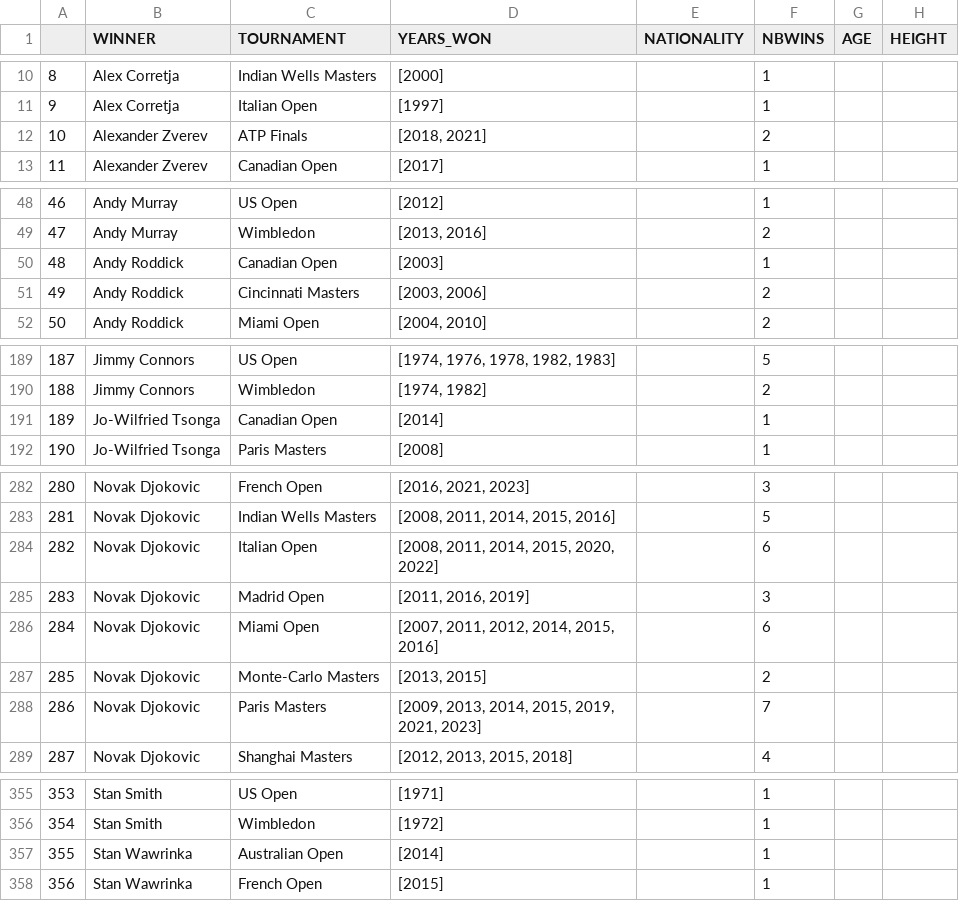
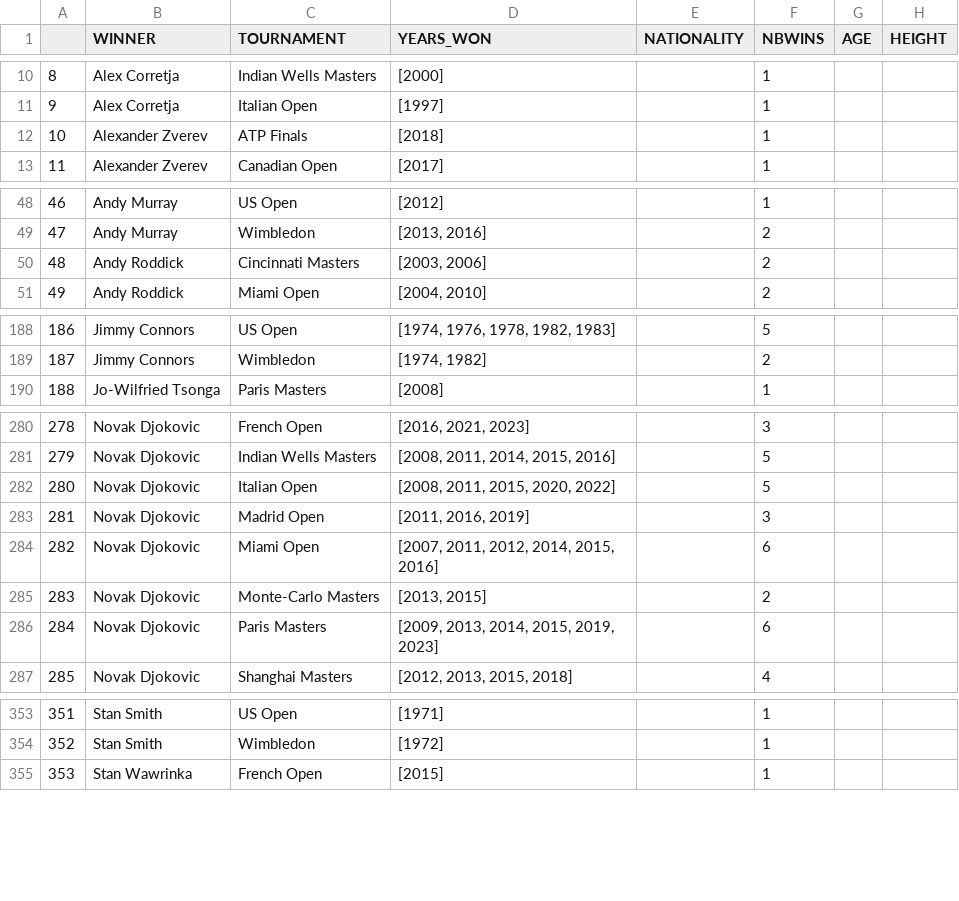
Before and after one commit to NielsMinssen/GrandSlamChampions, a CSV file: data/tennis/scrap_results_aggregated.csv, drawn as a sheet; only a part is shown, gaps mark what is left out; removed rows and columns are numbered as before the commit, all else as after; the diff covers the shown part only; the diff names each change by its address in the sheet, - before the commit and + after, or states it on an @@ line.

```diff
--- a/data/tennis/scrap_results_aggregated.csv
+++ b/data/tennis/scrap_results_aggregated.csv
-D12 (YEARS_WON): [2018, 2021]
+D12 (YEARS_WON): [2018]
-F12 (NBWINS): 2
+F12 (NBWINS): 1
-row 50: 48 | Andy Roddick | Canadian Open | [2003] |  | 1
@@ column A renumbered from row 50 down @@
-row 191: 189 | Jo-Wilfried Tsonga | Canadian Open | [2014] |  | 1
-D282 (YEARS_WON): [2008, 2011, 2014, 2015, 2020, 2022]
+D282 (YEARS_WON): [2008, 2011, 2015, 2020, 2022]
-F282 (NBWINS): 6
+F282 (NBWINS): 5
-D286 (YEARS_WON): [2009, 2013, 2014, 2015, 2019, 2021, 2023]
+D286 (YEARS_WON): [2009, 2013, 2014, 2015, 2019, 2023]
-F286 (NBWINS): 7
+F286 (NBWINS): 6
-row 357: 355 | Stan Wawrinka | Australian Open | [2014] |  | 1
```
Also changed, not shown: 10 edited cells elsewhere in this file, data/tennis/scrap_results.csv.
